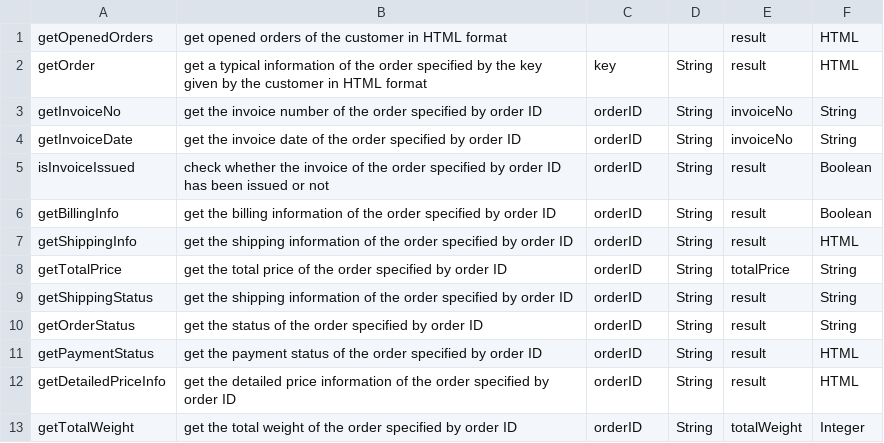
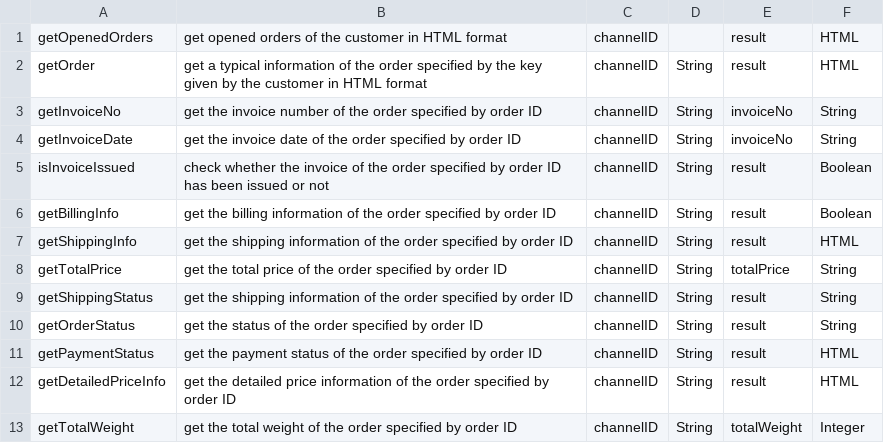
Before and after one commit to igoralann06/langchain_tool_chatbot, a CSV file: server/tools.csv, drawn as a sheet.

```diff
--- a/server/tools.csv
+++ b/server/tools.csv
@@ -1,13 +1,13 @@
-getOpenedOrders,get opened orders of the customer in HTML format,,,result,HTML
-getOrder,get a typical information of the order specified by the key given by the customer in HTML format,key,String,result,HTML
-getInvoiceNo,get the invoice number of the order specified by order ID,orderID,String,invoiceNo,String
-getInvoiceDate,get the invoice date of the order specified by order ID,orderID,String,invoiceNo,String
-isInvoiceIssued,check whether the invoice of the order specified by order ID has been issued or not,orderID,String,result,Boolean
-getBillingInfo,get the billing information of the order specified by order ID,orderID,String,result,Boolean
-getShippingInfo,get the shipping information of the order specified by order ID,orderID,String,result,HTML
-getTotalPrice,get the total price of the order specified by order ID,orderID,String,totalPrice,String
-getShippingStatus,get the shipping information of the order specified by order ID,orderID,String,result,String
-getOrderStatus,get the status of the order specified by order ID,orderID,String,result,String
-getPaymentStatus,get the payment status of the order specified by order ID,orderID,String,result,HTML
-getDetailedPriceInfo,get the detailed price information of the order specified by order ID,orderID,String,result,HTML
-getTotalWeight,get the total weight of the order specified by order ID,orderID,String,totalWeight,Integer
+getOpenedOrders,get opened orders of the customer in HTML format,channelID,,result,HTML
+getOrder,get a typical information of the order specified by the key given by the customer in HTML format,channelID,String,result,HTML
+getInvoiceNo,get the invoice number of the order specified by order ID,channelID,String,invoiceNo,String
+getInvoiceDate,get the invoice date of the order specified by order ID,channelID,String,invoiceNo,String
+isInvoiceIssued,check whether the invoice of the order specified by order ID has been issued or not,channelID,String,result,Boolean
+getBillingInfo,get the billing information of the order specified by order ID,channelID,String,result,Boolean
+getShippingInfo,get the shipping information of the order specified by order ID,channelID,String,result,HTML
+getTotalPrice,get the total price of the order specified by order ID,channelID,String,totalPrice,String
+getShippingStatus,get the shipping information of the order specified by order ID,channelID,String,result,String
+getOrderStatus,get the status of the order specified by order ID,channelID,String,result,String
+getPaymentStatus,get the payment status of the order specified by order ID,channelID,String,result,HTML
+getDetailedPriceInfo,get the detailed price information of the order specified by order ID,channelID,String,result,HTML
+getTotalWeight,get the total weight of the order specified by order ID,channelID,String,totalWeight,Integer
```
Also changed, not shown: 5 other files.
